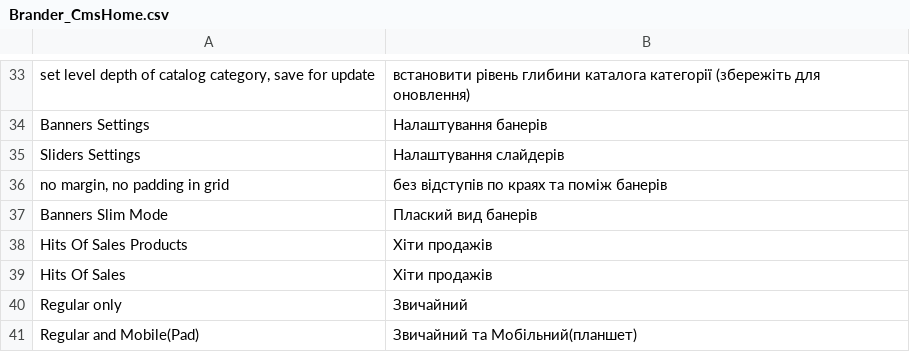
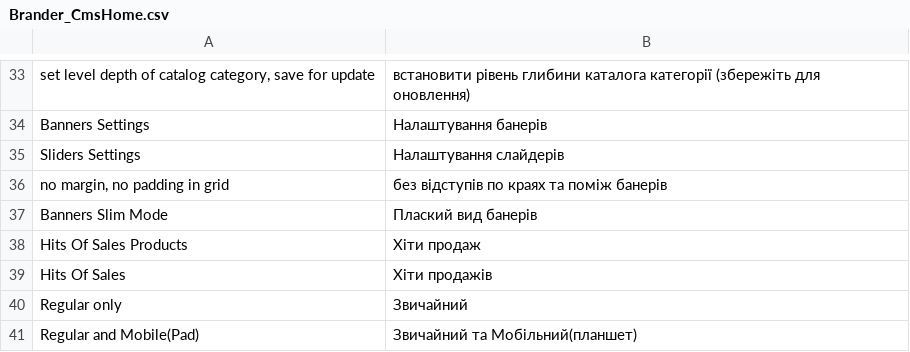
Before and after one commit to dominido/technostock, a CSV file: app/locale/uk_UA/Brander_CmsHome.csv, drawn as a sheet; only a part is shown, gaps mark what is left out.

```diff
--- a/app/locale/uk_UA/Brander_CmsHome.csv
+++ b/app/locale/uk_UA/Brander_CmsHome.csv
@@ -37,3 +37,3 @@
 "Banners Slim Mode", "Плаский вид банерів"
-"Hits Of Sales Products", "Хіти продажів"
+"Hits Of Sales Products", "Хіти продаж"
 "Hits Of Sales", "Хіти продажів"
```
Also changed, not shown: app/locale/uk_UA/Brander_CustomerCallback.csv.
